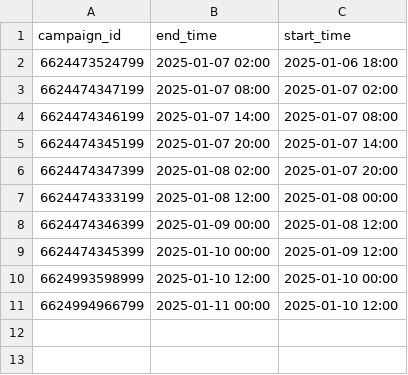
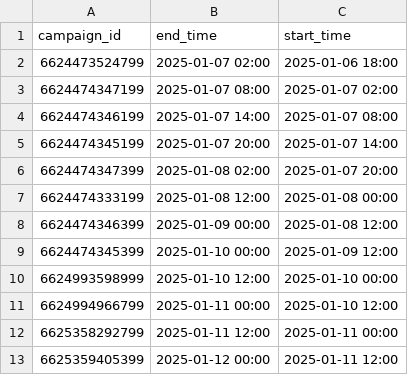
Before and after one commit to Pingu-iu/ads-monitor, a CSV file: personality.csv, drawn as a sheet.

Commit message:
add more campaigns for monitoring

```diff
--- a/personality.csv
+++ b/personality.csv
@@ -11 +11,3 @@ campaign_id,end_time,start_time
 6624994966799,2025-01-11 00:00,2025-01-10 12:00
+6625358292799,2025-01-11 12:00,2025-01-11 00:00
+6625359405399,2025-01-12 00:00,2025-01-11 12:00
```
